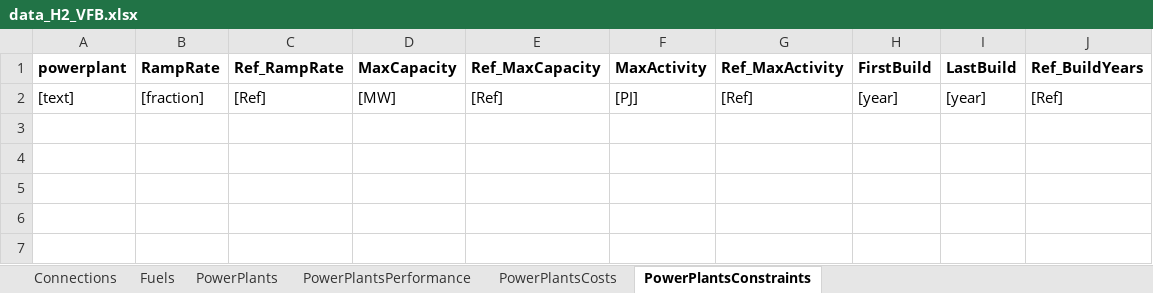
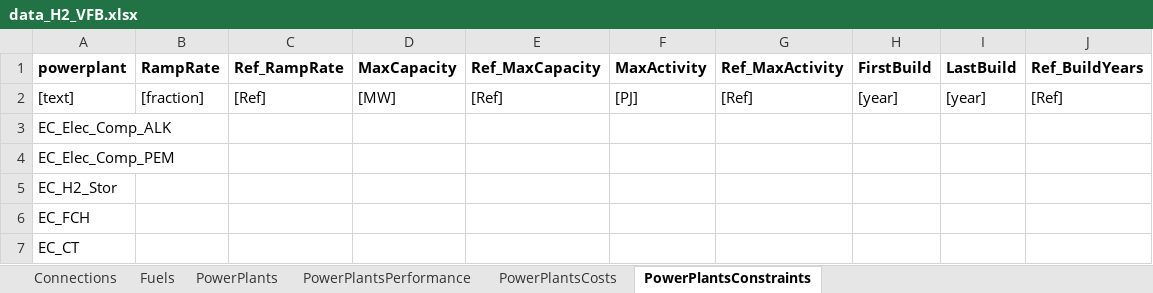
Before and after one commit to coopercenter/temoatools, an Excel workbook: projects/va_emerging_tech/data/data_H2_VFB.xlsx, sheet PowerPlantsConstraints, drawn as a sheet; values as stored, in another font and other column widths than the file's, no borders; the diff names each change by its address in the sheet, - before the commit and + after, or states it on an @@ line.

```diff
--- a/projects/va_emerging_tech/data/data_H2_VFB.xlsx (sheet PowerPlantsConstraints)
+++ b/projects/va_emerging_tech/data/data_H2_VFB.xlsx (sheet PowerPlantsConstraints)
+row 3: EC_Elec_Comp_ALK
+row 4: EC_Elec_Comp_PEM
+row 5: EC_H2_Stor
+row 6: EC_FCH
+row 7: EC_CT
```
Also changed, not shown: sheet PowerPlants, sheet PowerPlantsPerformance, sheet PowerPlantsCosts.
